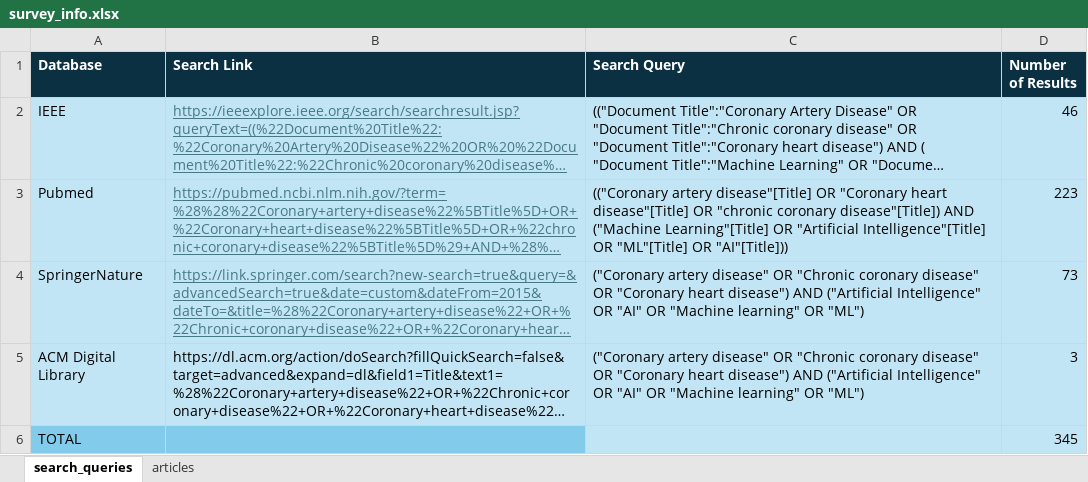
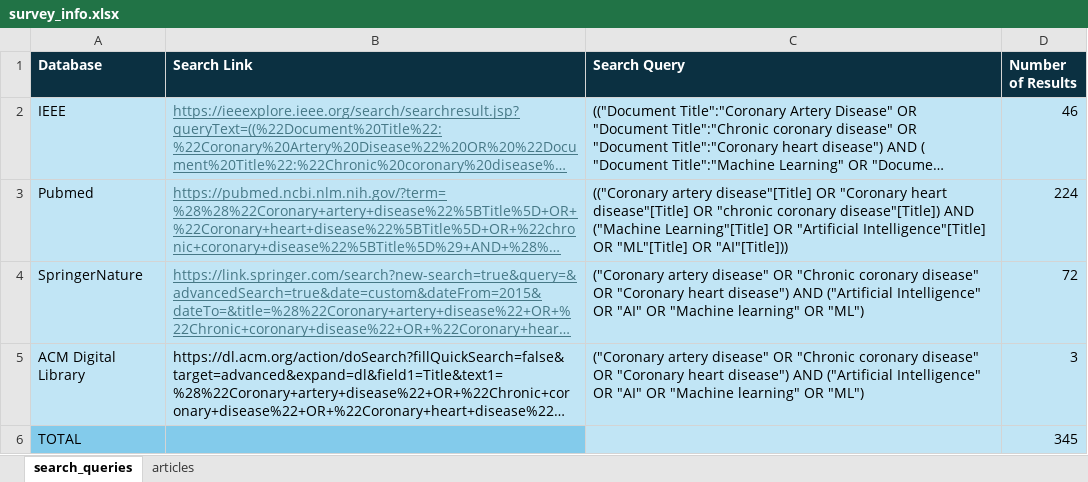
Before and after one commit to sofiabmorgado/survey_ml_cad, an Excel workbook: survey_info.xlsx, sheet search_queries, drawn as a sheet; long unchanged cells end in …; values as stored, in another font and other column widths than the file's, no borders; the diff names each change by its address in the sheet, - before the commit and + after, or states it on an @@ line.

Commit message:
Correction in count of articles per database

```diff
--- a/survey_info.xlsx (sheet search_queries)
+++ b/survey_info.xlsx (sheet search_queries)
-D3 (Number of Results): 223
+D3 (Number of Results): 224
-D4 (Number of Results): 73
+D4 (Number of Results): 72
```
